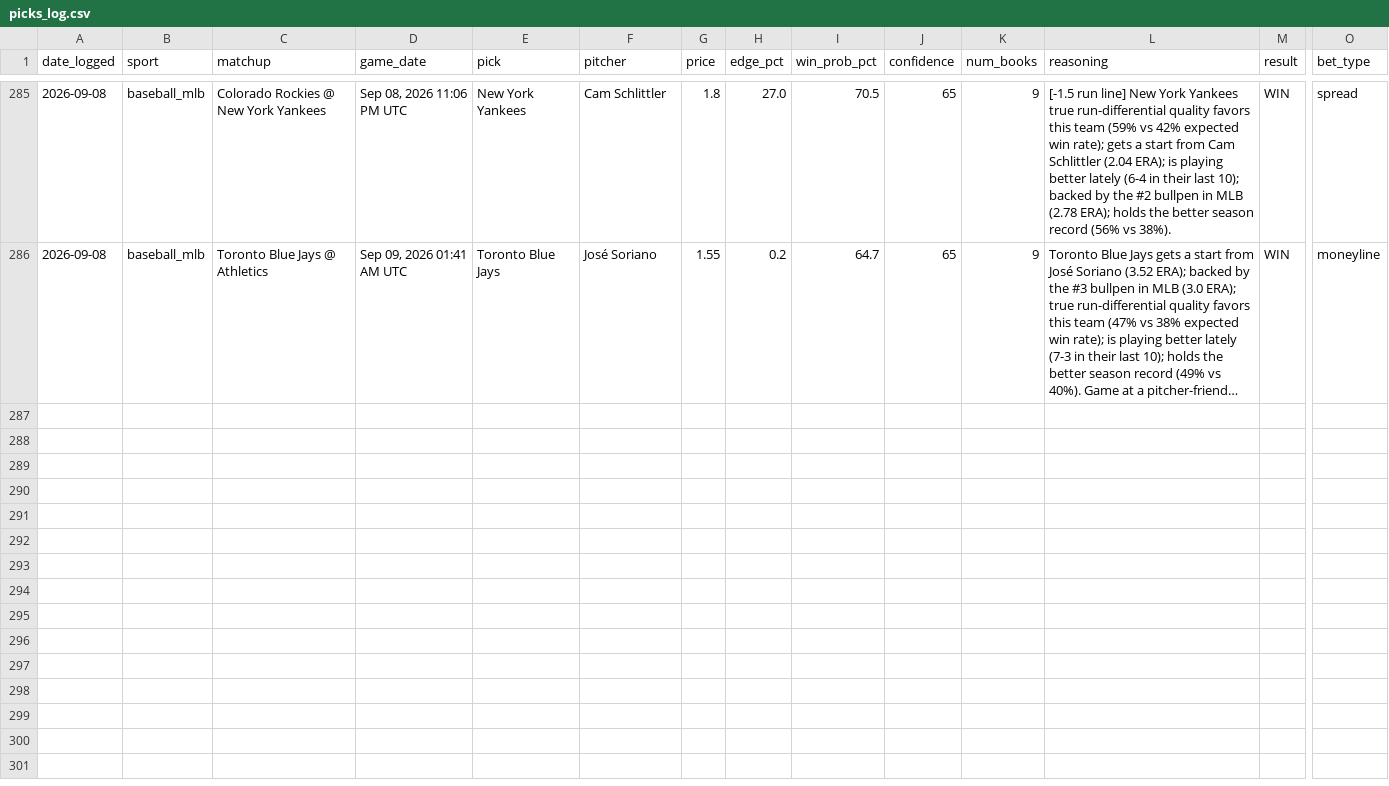
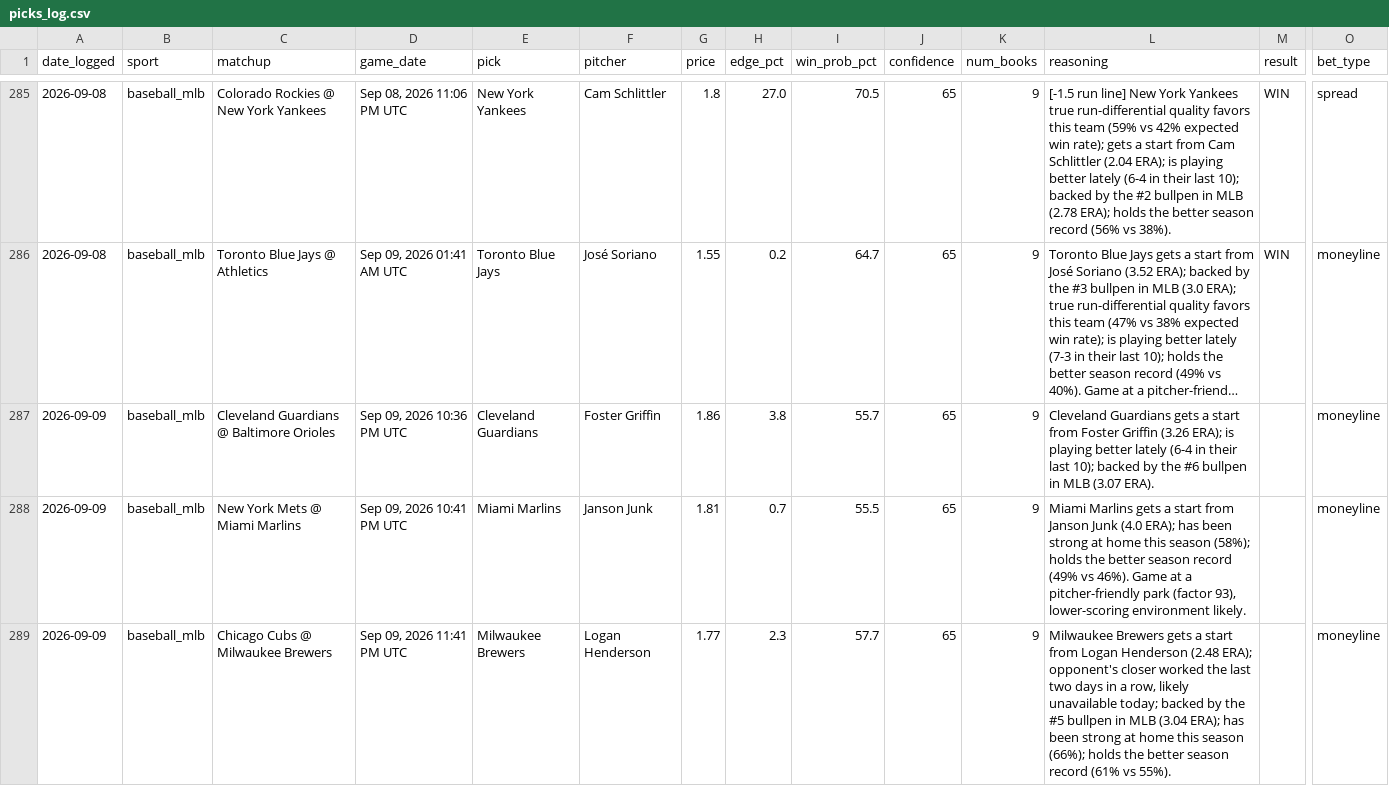
Before and after one commit to alev-12/betting-bot-showcase, a CSV file: picks_log.csv, drawn as a sheet; only a part is shown, gaps mark what is left out; long unchanged cells end in …; rows hold the shown columns only; the diff names each change by its address in the sheet, - before the commit and + after, or states it on an @@ line.

```diff
--- a/picks_log.csv
+++ b/picks_log.csv
+row 287: 2026-09-09 | baseball_mlb | Cleveland Guardians @ Baltimore Orioles | Sep 09, 2026 10:36 PM UTC | Cleveland Guardians | Foster Griffin | 1.86 | 3.8 | 55.7 | 65 | 9 | Cleveland Guardians gets a start from Foster Griffin (3.26 ERA); is playing better lately (6-4 in their last 10); backed by the #6 bullpen in MLB (3.07 ERA). |  | moneyline
+row 288: 2026-09-09 | baseball_mlb | New York Mets @ Miami Marlins | Sep 09, 2026 10:41 PM UTC | Miami Marlins | Janson Junk | 1.81 | 0.7 | 55.5 | 65 | 9 | Miami Marlins gets a start from Janson Junk (4.0 ERA); has been strong at home this season (58%); holds the better season record (49% vs 46%). Game at a pitcher-friendly park (factor 93), lower-scoring environment likely. |  | moneyline
+row 289: 2026-09-09 | baseball_mlb | Chicago Cubs @ Milwaukee Brewers | Sep 09, 2026 11:41 PM UTC | Milwaukee Brewers | Logan Henderson | 1.77 | 2.3 | 57.7 | 65 | 9 | Milwaukee Brewers gets a start from Logan Henderson (2.48 ERA); opponent's closer worked the last two days in a row, likely unavailable today; backed by the #5 bullpen in MLB (3.04 ERA); has been strong at home this season (66%); holds the better season record (61% vs 55%). |  | moneyline
```
